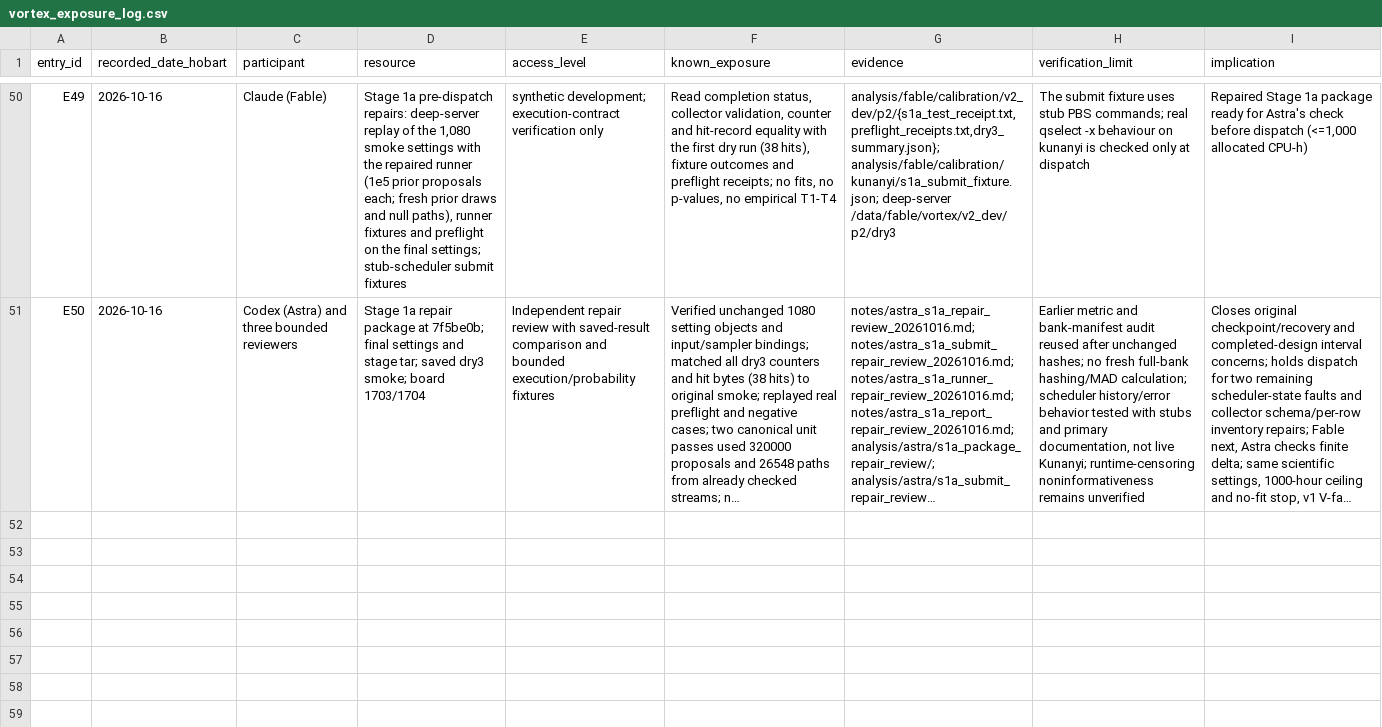
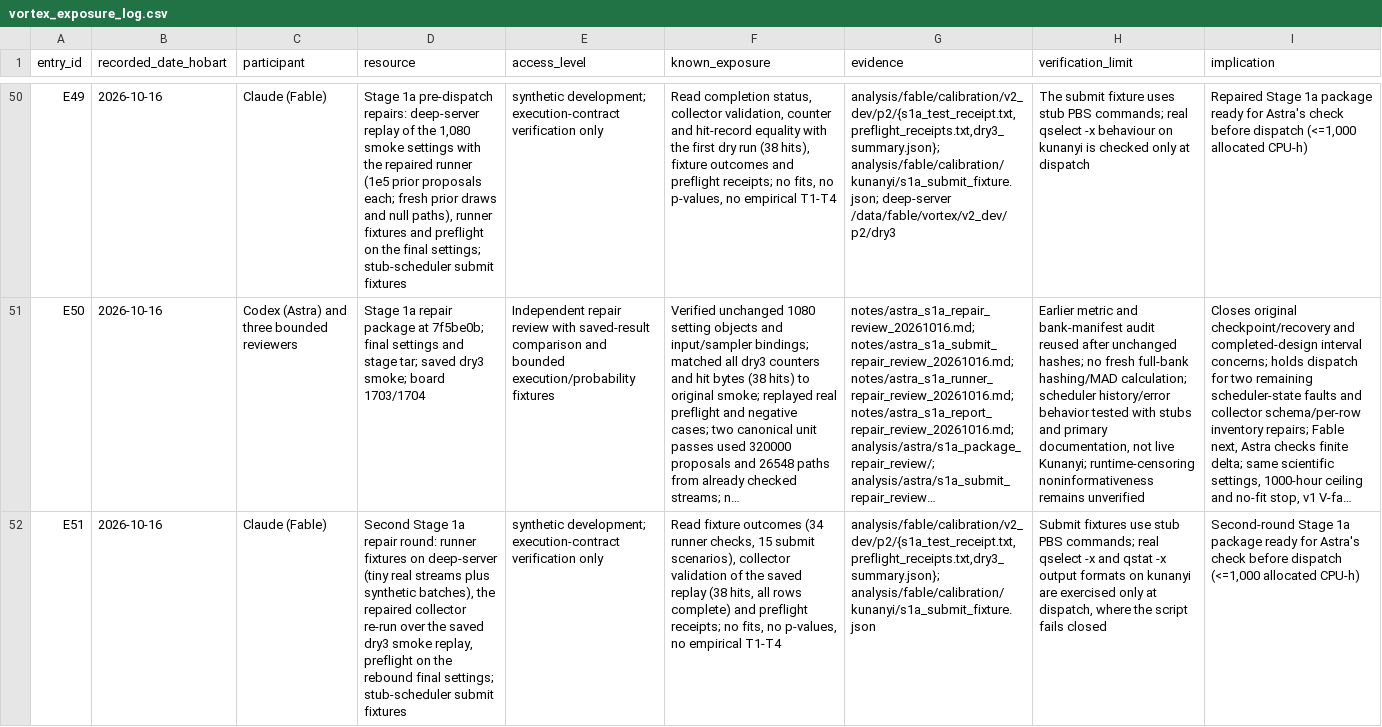
Before and after one commit to BWBrook/extinction-vortex, a CSV file: notes/vortex_exposure_log.csv, drawn as a sheet; only a part is shown, gaps mark what is left out; long unchanged cells end in …; the diff names each change by its address in the sheet, - before the commit and + after, or states it on an @@ line.

```diff
--- a/notes/vortex_exposure_log.csv
+++ b/notes/vortex_exposure_log.csv
+row 52: E51 | 2026-10-16 | Claude (Fable) | Second Stage 1a repair round: runner fixtures on deep-server (tiny real streams plus synthetic batches), the repaired collector re-run over the saved dry3 smoke replay, preflight on the rebound final settings; stub-scheduler submit fixtures | synthetic development; execution-contract verification only | Read fixture outcomes (34 runner checks, 15 submit scenarios), collector validation of the saved replay (38 hits, all rows complete) and preflight receipts; no fits, no p-values, no empirical T1-T4 | analysis/fable/calibration/v2_dev/p2/{s1a_test_receipt.txt,preflight_receipts.txt,dry3_summary.json}; analysis/fable/calibration/kunanyi/s1a_submit_fixture.json | Submit fixtures use stub PBS commands; real qselect -x and qstat -x output formats on kunanyi are exercised only at dispatch, where the script fails closed | Second-round Stage 1a package ready for Astra's check before dispatch (<=1,000 allocated CPU-h)
```
Also changed, not shown: 10 other files.
